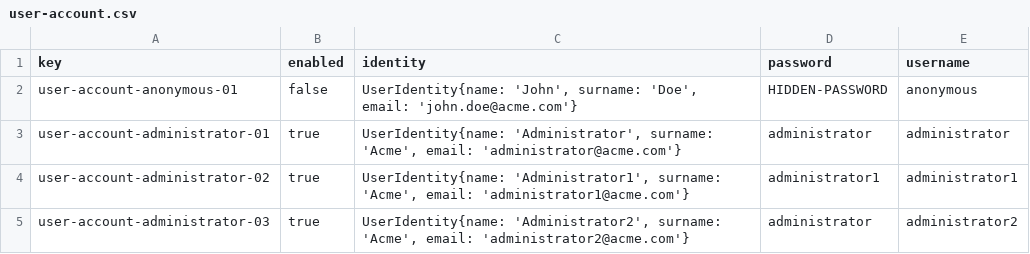
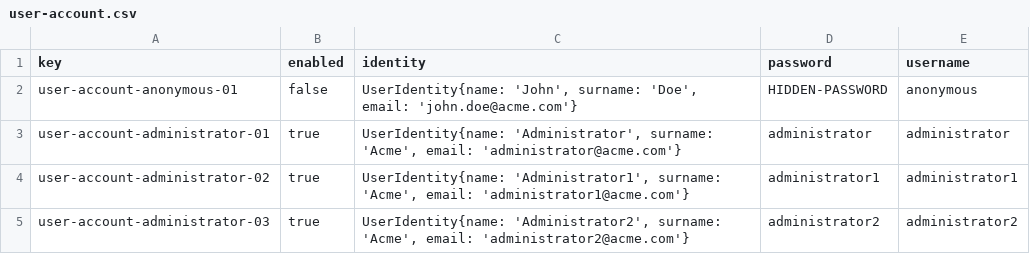
Before and after one commit to DP2-G050/Acme-Starters-C, a CSV file: src/main/resources/WEB-INF/data/initial/batch-01/user-account.csv, drawn as a sheet.

```diff
--- a/src/main/resources/WEB-INF/data/initial/batch-01/user-account.csv
+++ b/src/main/resources/WEB-INF/data/initial/batch-01/user-account.csv
@@ -4,2 +4,2 @@ user-account-administrator-01,true,"UserIdentity{name: 'Administrator', surname:
 user-account-administrator-02,true,"UserIdentity{name: 'Administrator1', surname: 'Acme', email: 'administrator1@acme.com'}",administrator1,administrator1
-user-account-administrator-03,true,"UserIdentity{name: 'Administrator2', surname: 'Acme', email: 'administrator2@acme.com'}",administrator,administrator2
+user-account-administrator-03,true,"UserIdentity{name: 'Administrator2', surname: 'Acme', email: 'administrator2@acme.com'}",administrator2,administrator2
```
Also changed, not shown: 7 other files.
